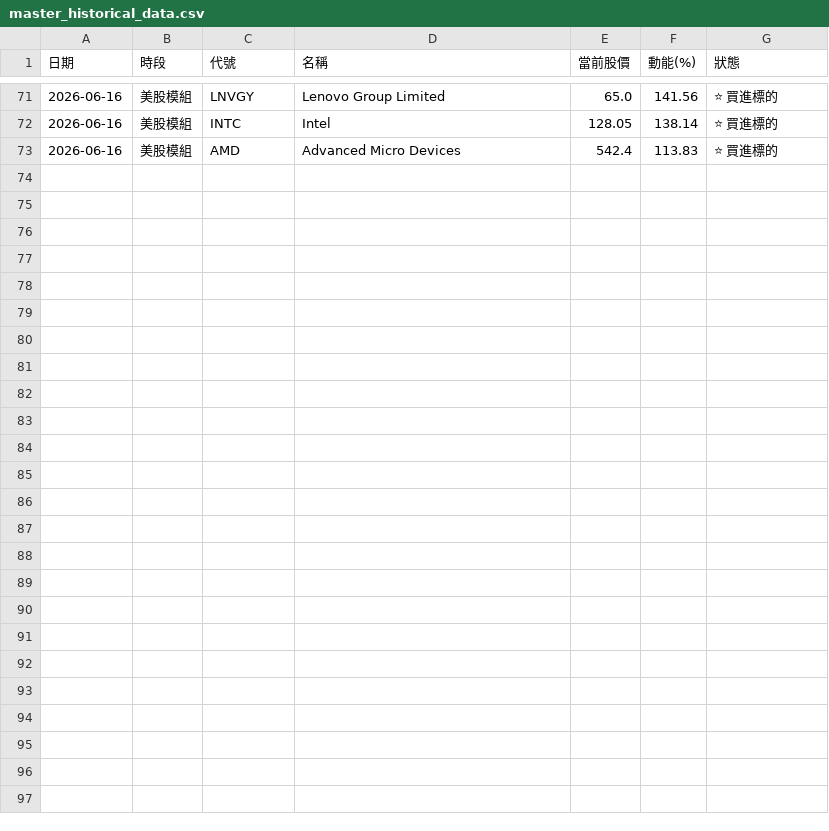
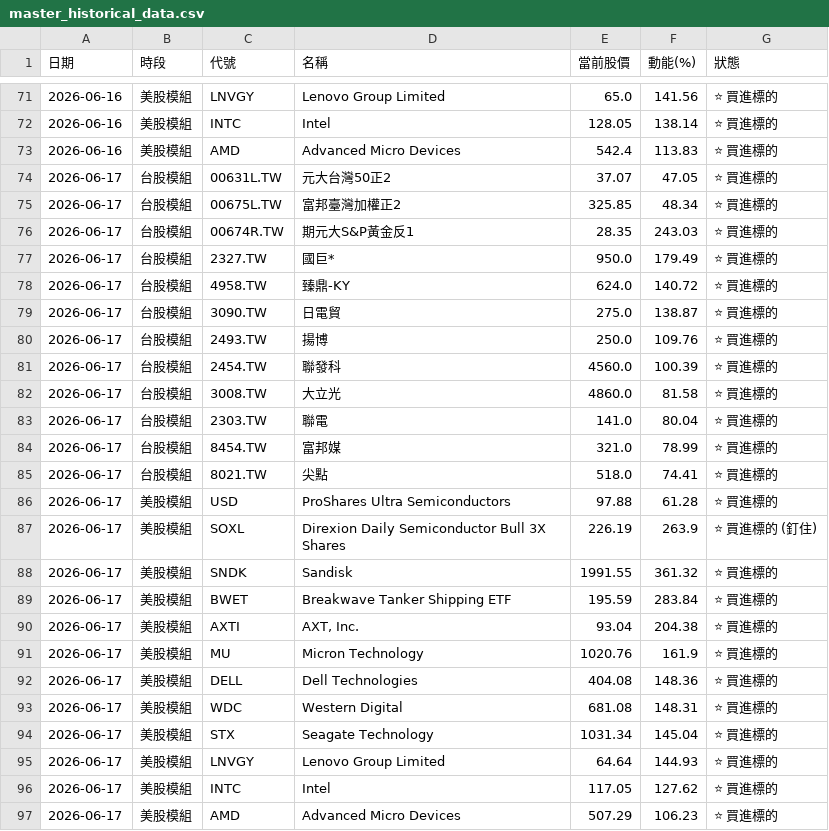
Before and after one commit to ainsliemile/TW_daily_stock, a CSV file: master_historical_data.csv, drawn as a sheet; only a part is shown, gaps mark what is left out; the diff names each change by its address in the sheet, - before the commit and + after, or states it on an @@ line.

```diff
--- a/master_historical_data.csv
+++ b/master_historical_data.csv
+row 74: 2026-06-17 | 台股模組 | 00631L.TW | 元大台灣50正2 | 37.07 | 47.05 | ⭐ 買進標的
+row 75: 2026-06-17 | 台股模組 | 00675L.TW | 富邦臺灣加權正2 | 325.85 | 48.34 | ⭐ 買進標的
+row 76: 2026-06-17 | 台股模組 | 00674R.TW | 期元大S&P黃金反1 | 28.35 | 243.03 | ⭐ 買進標的
+row 77: 2026-06-17 | 台股模組 | 2327.TW | 國巨* | 950.0 | 179.49 | ⭐ 買進標的
+row 78: 2026-06-17 | 台股模組 | 4958.TW | 臻鼎-KY | 624.0 | 140.72 | ⭐ 買進標的
+row 79: 2026-06-17 | 台股模組 | 3090.TW | 日電貿 | 275.0 | 138.87 | ⭐ 買進標的
+row 80: 2026-06-17 | 台股模組 | 2493.TW | 揚博 | 250.0 | 109.76 | ⭐ 買進標的
+row 81: 2026-06-17 | 台股模組 | 2454.TW | 聯發科 | 4560.0 | 100.39 | ⭐ 買進標的
+row 82: 2026-06-17 | 台股模組 | 3008.TW | 大立光 | 4860.0 | 81.58 | ⭐ 買進標的
+row 83: 2026-06-17 | 台股模組 | 2303.TW | 聯電 | 141.0 | 80.04 | ⭐ 買進標的
+row 84: 2026-06-17 | 台股模組 | 8454.TW | 富邦媒 | 321.0 | 78.99 | ⭐ 買進標的
+row 85: 2026-06-17 | 台股模組 | 8021.TW | 尖點 | 518.0 | 74.41 | ⭐ 買進標的
+row 86: 2026-06-17 | 美股模組 | USD | ProShares Ultra Semiconductors | 97.88 | 61.28 | ⭐ 買進標的
+row 87: 2026-06-17 | 美股模組 | SOXL | Direxion Daily Semiconductor Bull 3X Shares | 226.19 | 263.9 | ⭐ 買進標的 (釘住)
+row 88: 2026-06-17 | 美股模組 | SNDK | Sandisk | 1991.55 | 361.32 | ⭐ 買進標的
+row 89: 2026-06-17 | 美股模組 | BWET | Breakwave Tanker Shipping ETF | 195.59 | 283.84 | ⭐ 買進標的
+row 90: 2026-06-17 | 美股模組 | AXTI | AXT, Inc. | 93.04 | 204.38 | ⭐ 買進標的
+row 91: 2026-06-17 | 美股模組 | MU | Micron Technology | 1020.76 | 161.9 | ⭐ 買進標的
+row 92: 2026-06-17 | 美股模組 | DELL | Dell Technologies | 404.08 | 148.36 | ⭐ 買進標的
+row 93: 2026-06-17 | 美股模組 | WDC | Western Digital | 681.08 | 148.31 | ⭐ 買進標的
+row 94: 2026-06-17 | 美股模組 | STX | Seagate Technology | 1031.34 | 145.04 | ⭐ 買進標的
+row 95: 2026-06-17 | 美股模組 | LNVGY | Lenovo Group Limited | 64.64 | 144.93 | ⭐ 買進標的
+row 96: 2026-06-17 | 美股模組 | INTC | Intel | 117.05 | 127.62 | ⭐ 買進標的
+row 97: 2026-06-17 | 美股模組 | AMD | Advanced Micro Devices | 507.29 | 106.23 | ⭐ 買進標的
```
Also changed, not shown: 2 other files.
